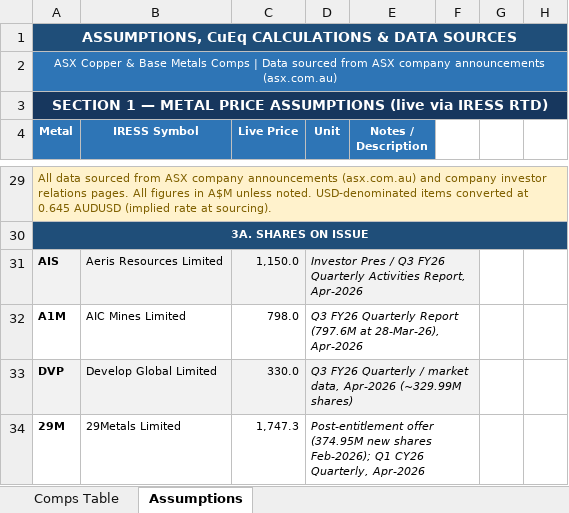
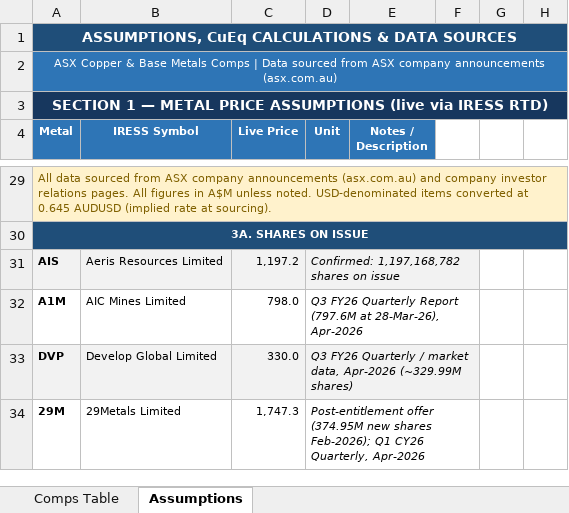
Before and after one commit to atgladman-cmd/Claude-Code-Comps-and-others, an Excel workbook: copper_comps_table.xlsx, sheet Assumptions, drawn as a sheet; only a part is shown, gaps mark what is left out; values as stored, in another font and other column widths than the file's, no borders; the diff names each change by its address in the sheet, - before the commit and + after, or states it on an @@ line.

```diff
--- a/copper_comps_table.xlsx (sheet Assumptions)
+++ b/copper_comps_table.xlsx (sheet Assumptions)
-C31 (Live Price): 1,150.0
+C31 (Live Price): 1,197.2
-D31 (Unit): Investor Pres / Q3 FY26 Quarterly Activities Report, Apr-2026
+D31 (Unit): Confirmed: 1,197,168,782 shares on issue
```
Also changed, not shown: sheet Comps Table, 1 other file.
